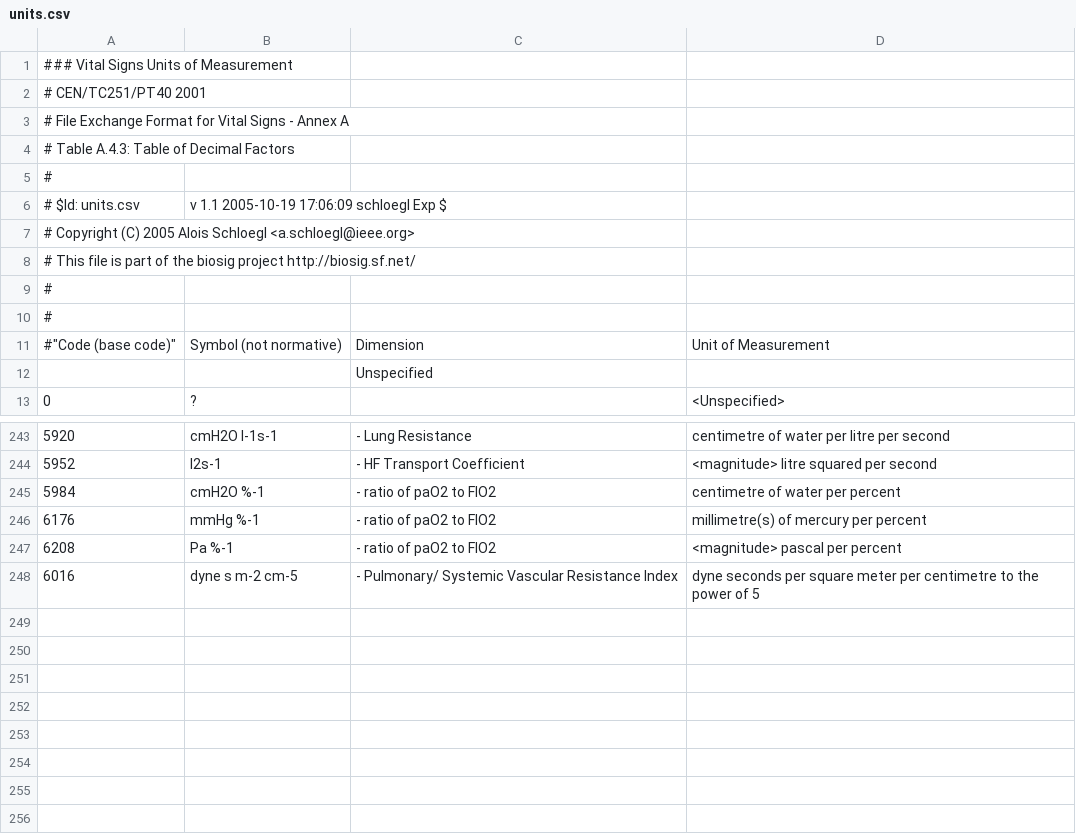
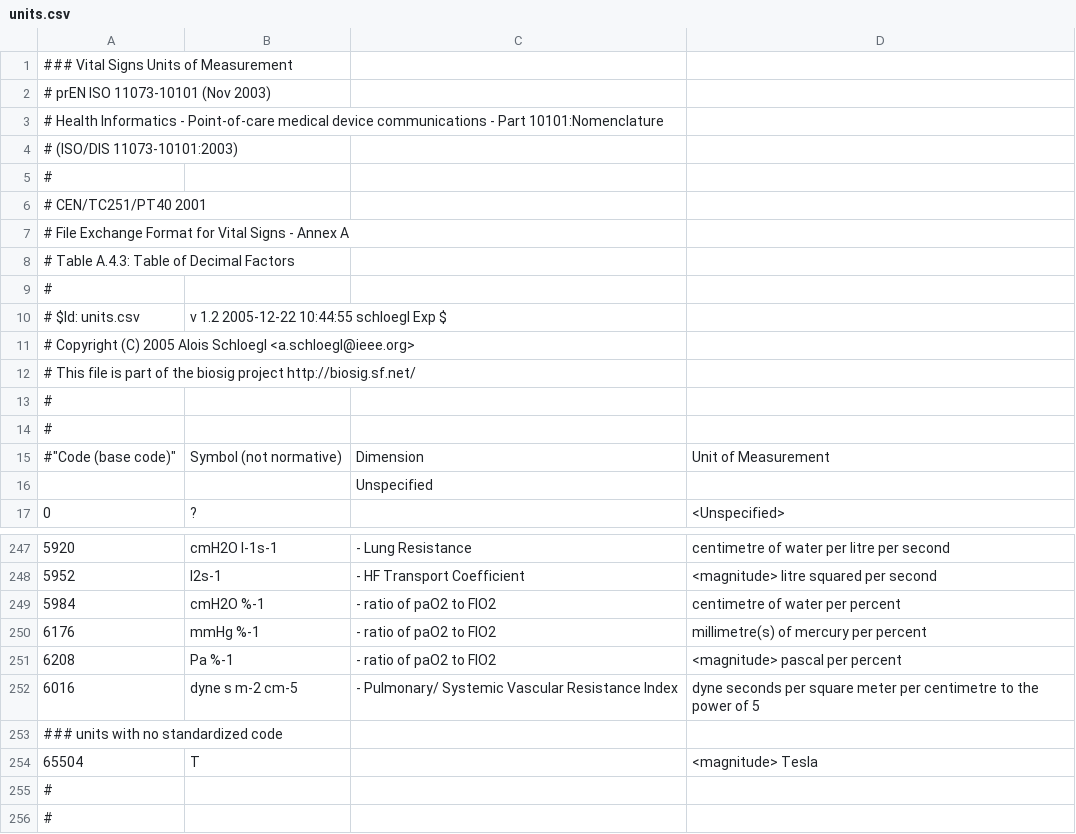
Before and after one commit to dongzhenye/biosignal-tools, a CSV file: biosig/doc/units.csv, drawn as a sheet; only a part is shown, gaps mark what is left out.

Commit message:
add (non-standard) unit [TESLA]

```diff
--- a/biosig/doc/units.csv
+++ b/biosig/doc/units.csv
@@ -1,2 +1,6 @@
 ### Vital Signs Units of Measurement
+# prEN ISO 11073-10101 (Nov 2003)
+# Health Informatics - Point-of-care medical device communications - Part 10101:Nomenclature
+# (ISO/DIS 11073-10101:2003)
+#
 # CEN/TC251/PT40 2001	
@@ -5,3 +9,3 @@
 #
-# $Id: units.csv,v 1.1 2005-10-19 17:06:09 schloegl Exp $
+# $Id: units.csv,v 1.2 2005-12-22 10:44:55 schloegl Exp $
 # Copyright (C) 2005 Alois Schloegl <a.schloegl@ieee.org>
@@ -248 +252,5 @@
 6016,"dyne s m-2 cm-5","- Pulmonary/ Systemic Vascular Resistance Index","dyne seconds per square meter per centimetre to the power of 5"
+### units with no standardized code
+65504,"T",,"<magnitude> Tesla"
+#
+#
```
